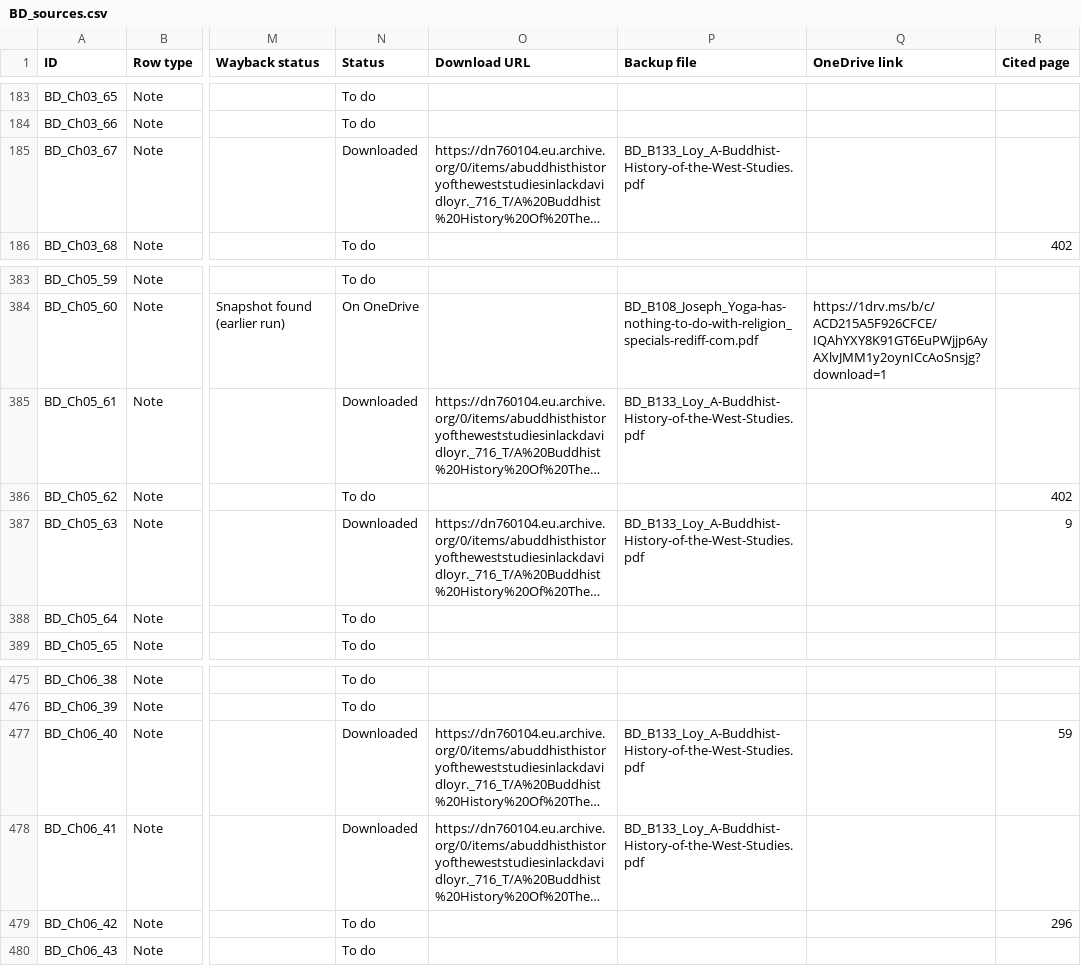
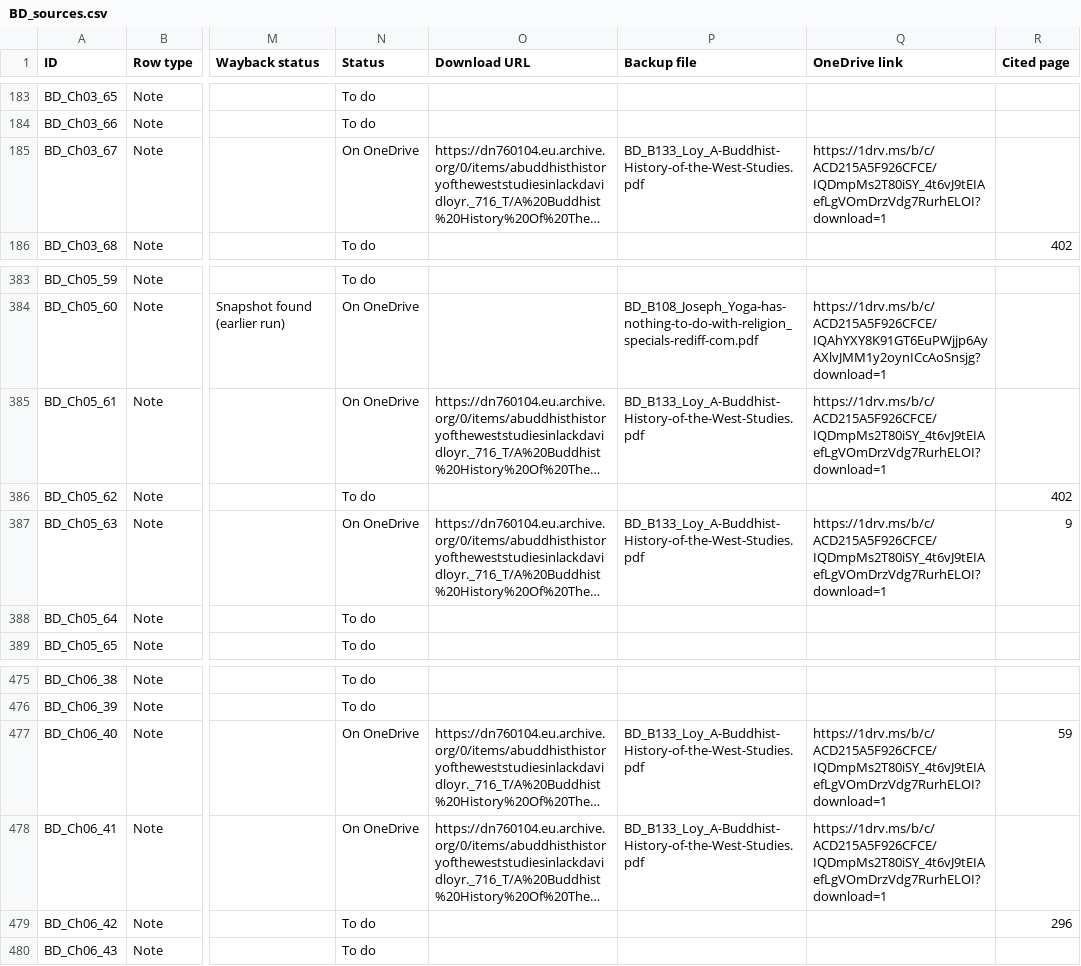
Before and after one commit to ankita-jagdeep123/if-books-backup, a CSV file: books/BD/BD_sources.csv, drawn as a sheet; only a part is shown, gaps mark what is left out; long unchanged cells end in …; the diff names each change by its address in the sheet, - before the commit and + after, or states it on an @@ line.

Commit message:
BD round 5: link for Loy whole book (B133, 5 notes); 127 of 316, 25 'Page screenshot' labels, 21 remarks. AIFP, BI and BS output unchanged

```diff
--- a/books/BD/BD_sources.csv
+++ b/books/BD/BD_sources.csv
-N185 (Status): Downloaded
+N185 (Status): On OneDrive
-Q185 (OneDrive link): (empty)
+Q185 (OneDrive link): https://1drv.ms/b/c/ACD215A5F926CFCE/IQDmpMs2T80iSY_4t6vJ9tEIAefLgVOmDrzVdg7RurhELOI?download=1
-N385 (Status): Downloaded
+N385 (Status): On OneDrive
-Q385 (OneDrive link): (empty)
+Q385 (OneDrive link): https://1drv.ms/b/c/ACD215A5F926CFCE/IQDmpMs2T80iSY_4t6vJ9tEIAefLgVOmDrzVdg7RurhELOI?download=1
-N387 (Status): Downloaded
+N387 (Status): On OneDrive
-Q387 (OneDrive link): (empty)
+Q387 (OneDrive link): https://1drv.ms/b/c/ACD215A5F926CFCE/IQDmpMs2T80iSY_4t6vJ9tEIAefLgVOmDrzVdg7RurhELOI?download=1
-N477:N478 (Status): Downloaded
+N477:N478 (Status): On OneDrive
-Q477:Q478 (OneDrive link): (empty)
+Q477:Q478 (OneDrive link): https://1drv.ms/b/c/ACD215A5F926CFCE/IQDmpMs2T80iSY_4t6vJ9tEIAefLgVOmDrzVdg7RurhELOI?download=1
```
Also changed, not shown: 2 other files.
